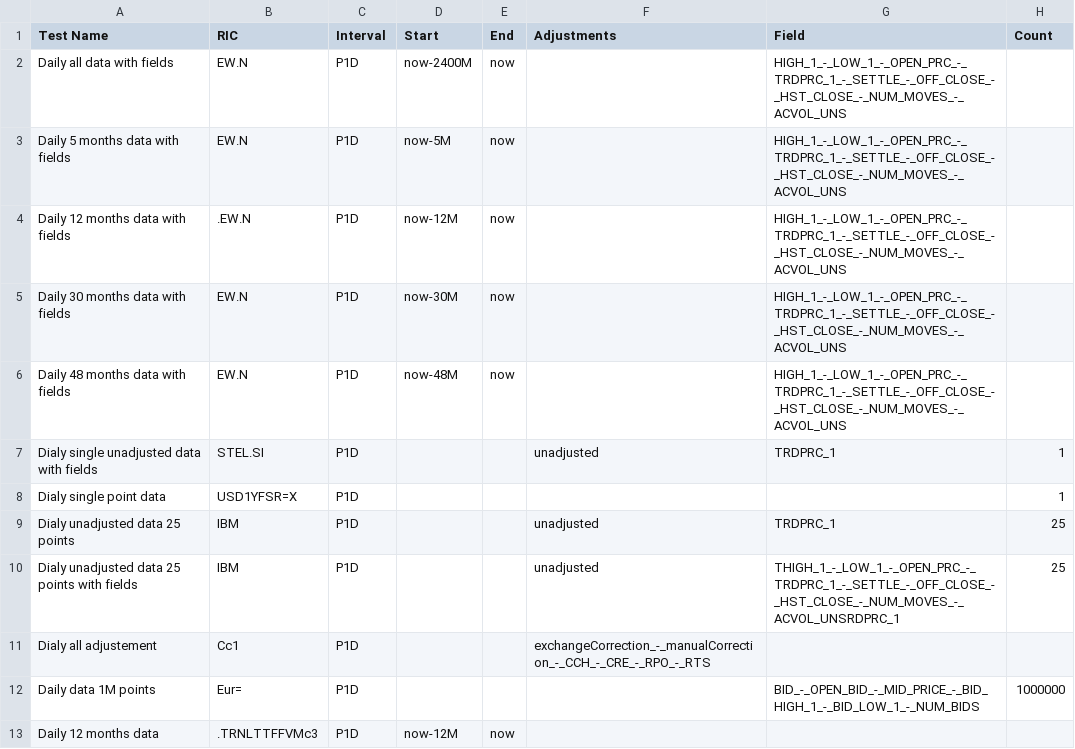
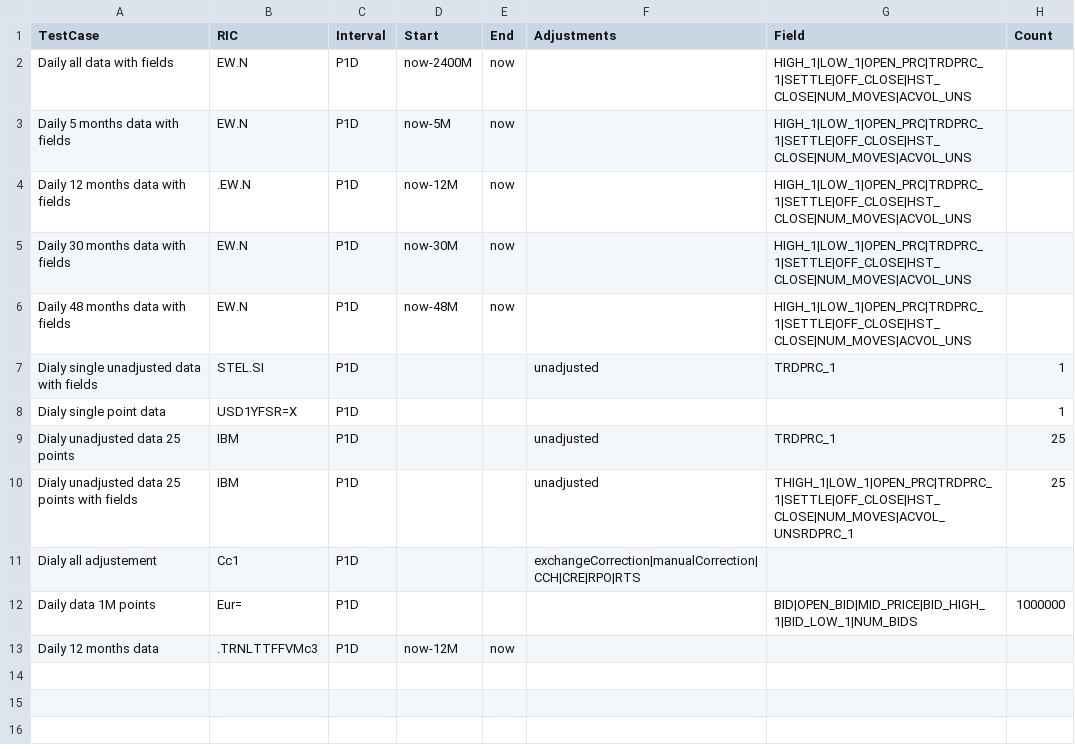
Before and after one commit to wasinsun/TSCC_PerfTest, a CSV file: InterdaySummaries.csv, drawn as a sheet.

```diff
--- a/InterdaySummaries.csv
+++ b/InterdaySummaries.csv
@@ -1,7 +1,7 @@
-Test Name,RIC,Interval,Start,End,Adjustments,Field,Count
-Daily all data with fields,EW.N,P1D,now-2400M,now,,HIGH_1_-_LOW_1_-_OPEN_PRC_-_TRDPRC_1_-_SETTLE_-_OFF_CLOSE_-_HST_CLOSE_-_NUM_MOVES_-_ACVOL_UNS,
-Daily 5 months data with fields,EW.N,P1D,now-5M,now,,HIGH_1_-_LOW_1_-_OPEN_PRC_-_TRDPRC_1_-_SETTLE_-_OFF_CLOSE_-_HST_CLOSE_-_NUM_MOVES_-_ACVOL_UNS,
-Daily 12 months data with fields,.EW.N,P1D,now-12M,now,,HIGH_1_-_LOW_1_-_OPEN_PRC_-_TRDPRC_1_-_SETTLE_-_OFF_CLOSE_-_HST_CLOSE_-_NUM_MOVES_-_ACVOL_UNS,
-Daily 30 months data with fields,EW.N,P1D,now-30M,now,,HIGH_1_-_LOW_1_-_OPEN_PRC_-_TRDPRC_1_-_SETTLE_-_OFF_CLOSE_-_HST_CLOSE_-_NUM_MOVES_-_ACVOL_UNS,
-Daily 48 months data with fields,EW.N,P1D,now-48M,now,,HIGH_1_-_LOW_1_-_OPEN_PRC_-_TRDPRC_1_-_SETTLE_-_OFF_CLOSE_-_HST_CLOSE_-_NUM_MOVES_-_ACVOL_UNS,
+TestCase,RIC,Interval,Start,End,Adjustments,Field,Count
+Daily all data with fields,EW.N,P1D,now-2400M,now,,HIGH_1|LOW_1|OPEN_PRC|TRDPRC_1|SETTLE|OFF_CLOSE|HST_CLOSE|NUM_MOVES|ACVOL_UNS,
+Daily 5 months data with fields,EW.N,P1D,now-5M,now,,HIGH_1|LOW_1|OPEN_PRC|TRDPRC_1|SETTLE|OFF_CLOSE|HST_CLOSE|NUM_MOVES|ACVOL_UNS,
+Daily 12 months data with fields,.EW.N,P1D,now-12M,now,,HIGH_1|LOW_1|OPEN_PRC|TRDPRC_1|SETTLE|OFF_CLOSE|HST_CLOSE|NUM_MOVES|ACVOL_UNS,
+Daily 30 months data with fields,EW.N,P1D,now-30M,now,,HIGH_1|LOW_1|OPEN_PRC|TRDPRC_1|SETTLE|OFF_CLOSE|HST_CLOSE|NUM_MOVES|ACVOL_UNS,
+Daily 48 months data with fields,EW.N,P1D,now-48M,now,,HIGH_1|LOW_1|OPEN_PRC|TRDPRC_1|SETTLE|OFF_CLOSE|HST_CLOSE|NUM_MOVES|ACVOL_UNS,
 Dialy single unadjusted data with fields,STEL.SI,P1D,,,unadjusted,TRDPRC_1,1
@@ -9,5 +9,5 @@ Dialy single point data,USD1YFSR=X,P1D,,,,,1
 Dialy unadjusted data 25 points,IBM,P1D,,,unadjusted,TRDPRC_1,25
-Dialy unadjusted data 25 points with fields,IBM,P1D,,,unadjusted,THIGH_1_-_LOW_1_-_OPEN_PRC_-_TRDPRC_1_-_SETTLE_-_OFF_CLOSE_-_HST_CLOSE_-_NUM_MOVES_-_ACVOL_UNSRDPRC_1,25
-Dialy all adjustement,Cc1,P1D,,,exchangeCorrection_-_manualCorrection_-_CCH_-_CRE_-_RPO_-_RTS,,
-Daily data 1M points,Eur=,P1D,,,,BID_-_OPEN_BID_-_MID_PRICE_-_BID_HIGH_1_-_BID_LOW_1_-_NUM_BIDS,1000000
+Dialy unadjusted data 25 points with fields,IBM,P1D,,,unadjusted,THIGH_1|LOW_1|OPEN_PRC|TRDPRC_1|SETTLE|OFF_CLOSE|HST_CLOSE|NUM_MOVES|ACVOL_UNSRDPRC_1,25
+Dialy all adjustement,Cc1,P1D,,,exchangeCorrection|manualCorrection|CCH|CRE|RPO|RTS,,
+Daily data 1M points,Eur=,P1D,,,,BID|OPEN_BID|MID_PRICE|BID_HIGH_1|BID_LOW_1|NUM_BIDS,1000000
 Daily 12 months data,.TRNLTTFFVMc3,P1D,now-12M,now,,,
```
Also changed, not shown: 4 other files.
